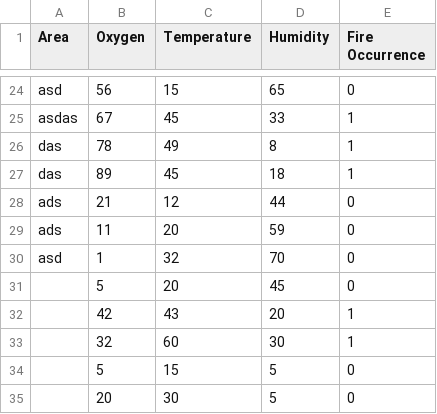
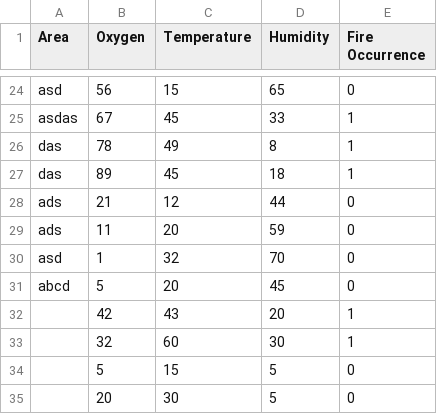
Before and after one commit to 2023ab05091/MLOPS-Assignment, a CSV file: Forest_fire.csv, drawn as a sheet; only a part is shown, gaps mark what is left out.

Commit message:
update Forest_fire.csv

```diff
--- a/Forest_fire.csv
+++ b/Forest_fire.csv
@@ -30,3 +30,3 @@ ads,11,20,59,0
 asd,1,32,70,0
-,5,20,45,0
+abcd,5,20,45,0
 ,42,43,20,1
```
